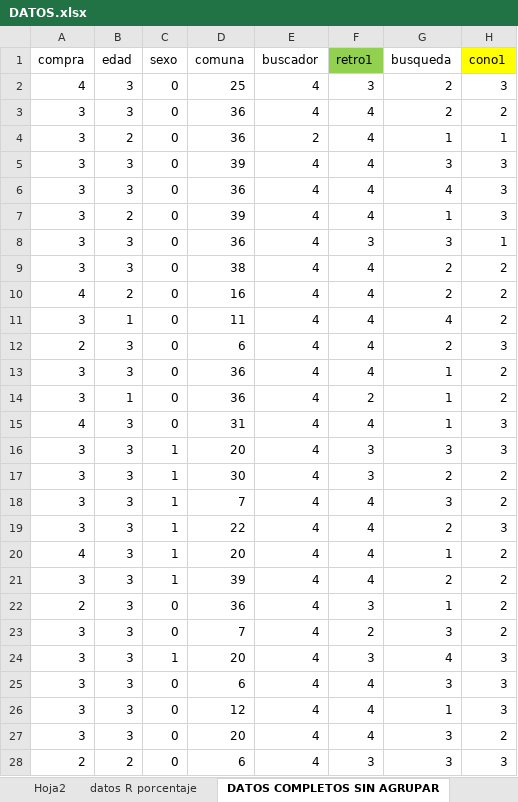
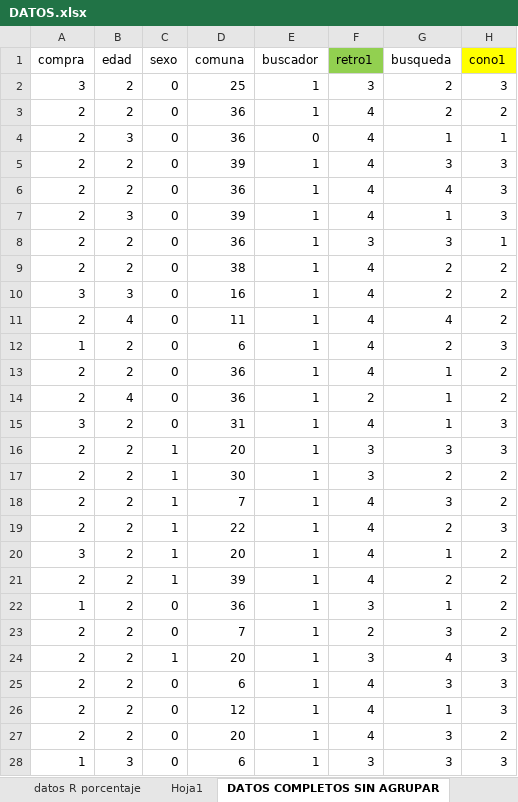
Before and after one commit to holajavi/Tesis, an Excel workbook: DATOS.xlsx, sheet DATOS COMPLETOS SIN AGRUPAR, drawn as a sheet; only a part is shown; values as stored, in another font and other column widths than the file's, no borders; the diff covers the shown part only; the diff names each change by its address in the sheet, - before the commit and + after, or states it on an @@ line.

```diff
--- a/DATOS.xlsx (sheet DATOS COMPLETOS SIN AGRUPAR)
+++ b/DATOS.xlsx (sheet DATOS COMPLETOS SIN AGRUPAR)
+sheet tab: Hoja1
-A2 (compra): 4
+A2 (compra): 3
-B2:B3 (edad): 3
+B2:B3 (edad): 2
-E2:E3 (buscador): 4
+E2:E3 (buscador): 1
-A3:A9 (compra): 3
+A3:A9 (compra): 2
-B4 (edad): 2
+B4 (edad): 3
-E4 (buscador): 2
+E4 (buscador): 0
-B5:B6 (edad): 3
+B5:B6 (edad): 2
-E5:E28 (buscador): 4
+E5:E28 (buscador): 1
-B7 (edad): 2
+B7 (edad): 3
-B8:B9 (edad): 3
+B8:B9 (edad): 2
-A10 (compra): 4
+A10 (compra): 3
-B10 (edad): 2
+B10 (edad): 3
-A11 (compra): 3
+A11 (compra): 2
-B11 (edad): 1
+B11 (edad): 4
-A12 (compra): 2
+A12 (compra): 1
-B12:B13 (edad): 3
+B12:B13 (edad): 2
-A13:A14 (compra): 3
+A13:A14 (compra): 2
-B14 (edad): 1
+B14 (edad): 4
-A15 (compra): 4
+A15 (compra): 3
-B15:B27 (edad): 3
+B15:B27 (edad): 2
-A16:A19 (compra): 3
+A16:A19 (compra): 2
-A20 (compra): 4
+A20 (compra): 3
-A21 (compra): 3
+A21 (compra): 2
-A22 (compra): 2
+A22 (compra): 1
-A23:A27 (compra): 3
+A23:A27 (compra): 2
-A28 (compra): 2
+A28 (compra): 1
-B28 (edad): 2
+B28 (edad): 3
```
Also changed, not shown: 1531 edited cells elsewhere in this sheet, sheet Resultados Encuesta, formulas that keep their value, BaseDatos.xlsx, 5 other files.
